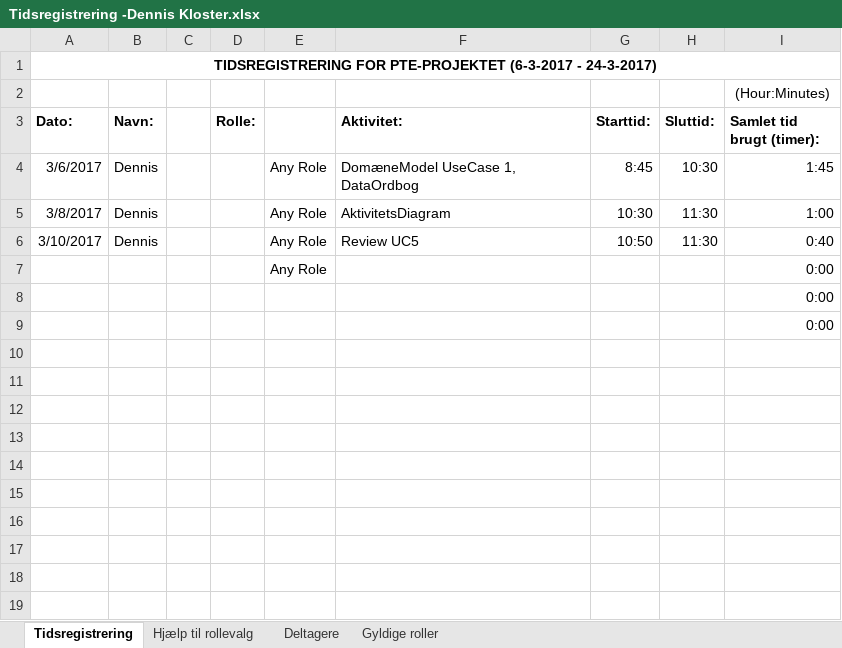
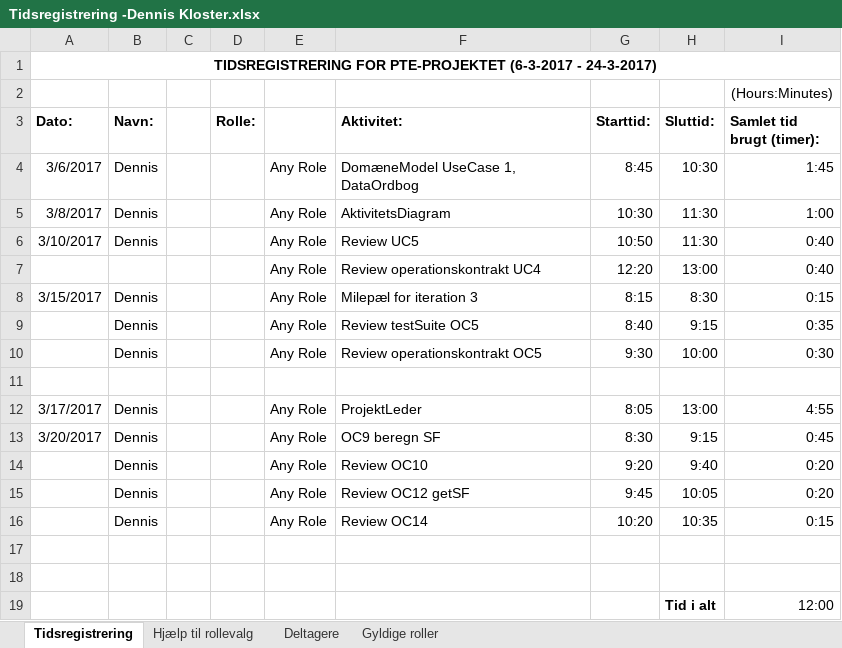
Before and after one commit to aggerzz/PTE-projekt, an Excel workbook: Documentation/08 - Project Management/Tidsregistrering/Tidsregistrering -Dennis Kloster.xlsx, sheet Tidsregistrering, drawn as a sheet; values as stored, in another font and other column widths than the file's, no borders; addresses are those after the commit; the diff names each change by its address in the sheet, - before the commit and + after, or states it on an @@ line.

Commit message:
Opdateret

```diff
--- a/Documentation/08 - Project Management/Tidsregistrering/Tidsregistrering -Dennis Kloster.xlsx (sheet Tidsregistrering)
+++ b/Documentation/08 - Project Management/Tidsregistrering/Tidsregistrering -Dennis Kloster.xlsx (sheet Tidsregistrering)
-I2 (Samlet tid brugt (timer):): (Hour:Minutes)
+I2 (Samlet tid brugt (timer):): (Hours:Minutes)
+row 7:  |  |  |  | Any Role | Review operationskontrakt UC4 | 12:20 | 13:00 | 0:40
+row 8: 3/15/2017 | Dennis |  |  | Any Role | Milepæl for iteration 3 | 8:15 | 8:30 | 0:15
+row 9:  | Dennis |  |  | Any Role | Review testSuite OC5 | 8:40 | 9:15 | 0:35
+row 10:  | Dennis |  |  | Any Role | Review operationskontrakt OC5 | 9:30 | 10:00 | 0:30
-row 11:  |  |  |  | Any Role |  |  |  | 0:00
+row 11: (empty)
+row 12: 3/17/2017 | Dennis |  |  | Any Role | ProjektLeder | 8:05 | 13:00 | 4:55
+row 13: 3/20/2017 | Dennis |  |  | Any Role | OC9 beregn SF | 8:30 | 9:15 | 0:45
+row 14:  | Dennis |  |  | Any Role | Review OC10 | 9:20 | 9:40 | 0:20
+row 15:  | Dennis |  |  | Any Role | Review OC12 getSF | 9:45 | 10:05 | 0:20
+row 16:  | Dennis |  |  | Any Role | Review OC14 | 10:20 | 10:35 | 0:15
-I17:I18 (Samlet tid brugt (timer):): 0:00
+I17:I18 (Samlet tid brugt (timer):): (empty)
+row 19:  |  |  |  |  |  |  | Tid i alt | 12:00
```
